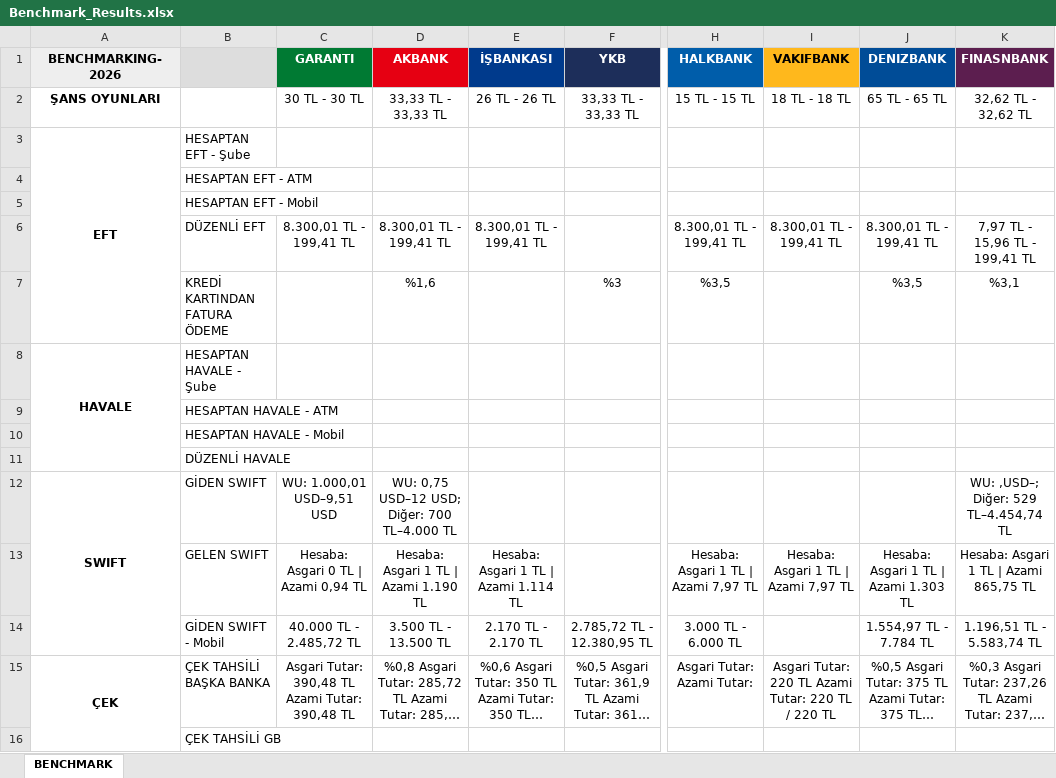
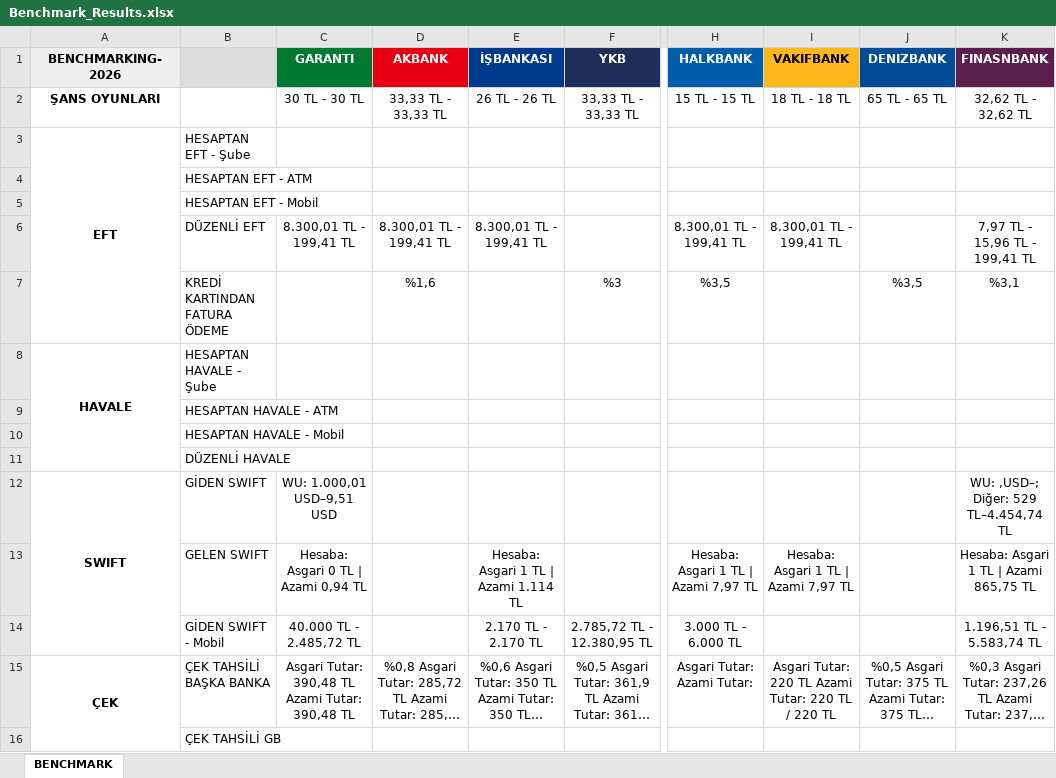
Before and after one commit to omerberkecelik/bankscrape, an Excel workbook: docs/Benchmark_Results.xlsx, sheet BENCHMARK, drawn as a sheet; only a part is shown, gaps mark what is left out; long unchanged cells end in …; values as stored, in another font and other column widths than the file's, no borders; the diff names each change by its address in the sheet, - before the commit and + after, or states it on an @@ line.

```diff
--- a/docs/Benchmark_Results.xlsx (sheet BENCHMARK)
+++ b/docs/Benchmark_Results.xlsx (sheet BENCHMARK)
-J6 (DENIZBANK): 8.300,01 TL - 199,41 TL
+J6 (DENIZBANK): (empty)
-D12 (AKBANK): WU: 0,75 USD–12 USD; Diğer: 700 TL–4.000 TL
+D12 (AKBANK): (empty)
-D13 (AKBANK): Hesaba: Asgari 1 TL | Azami 1.190 TL
+D13 (AKBANK): (empty)
-J13 (DENIZBANK): Hesaba: Asgari 1 TL | Azami 1.303 TL
+J13 (DENIZBANK): (empty)
-D14 (AKBANK): 3.500 TL - 13.500 TL
+D14 (AKBANK): (empty)
-J14 (DENIZBANK): 1.554,97 TL - 7.784 TL
+J14 (DENIZBANK): (empty)
```
